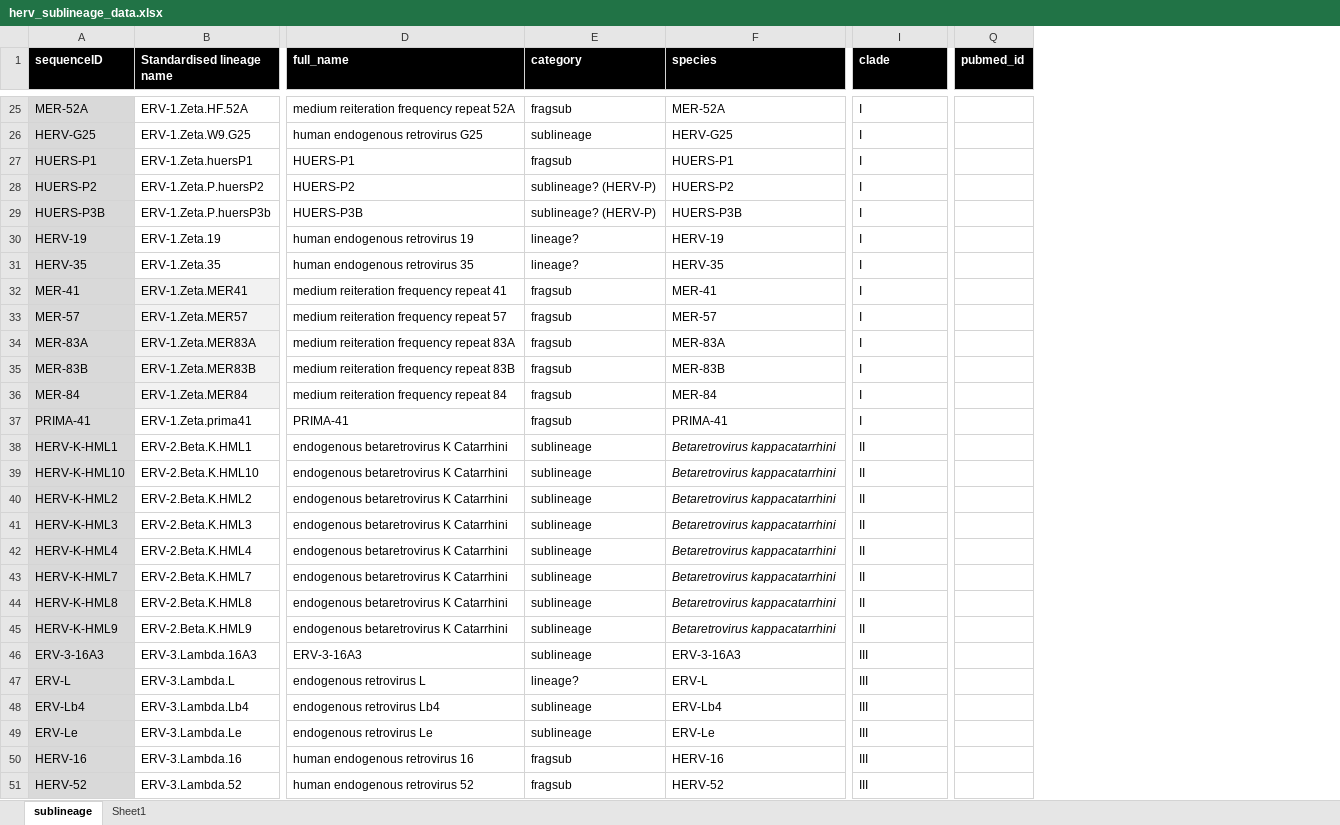
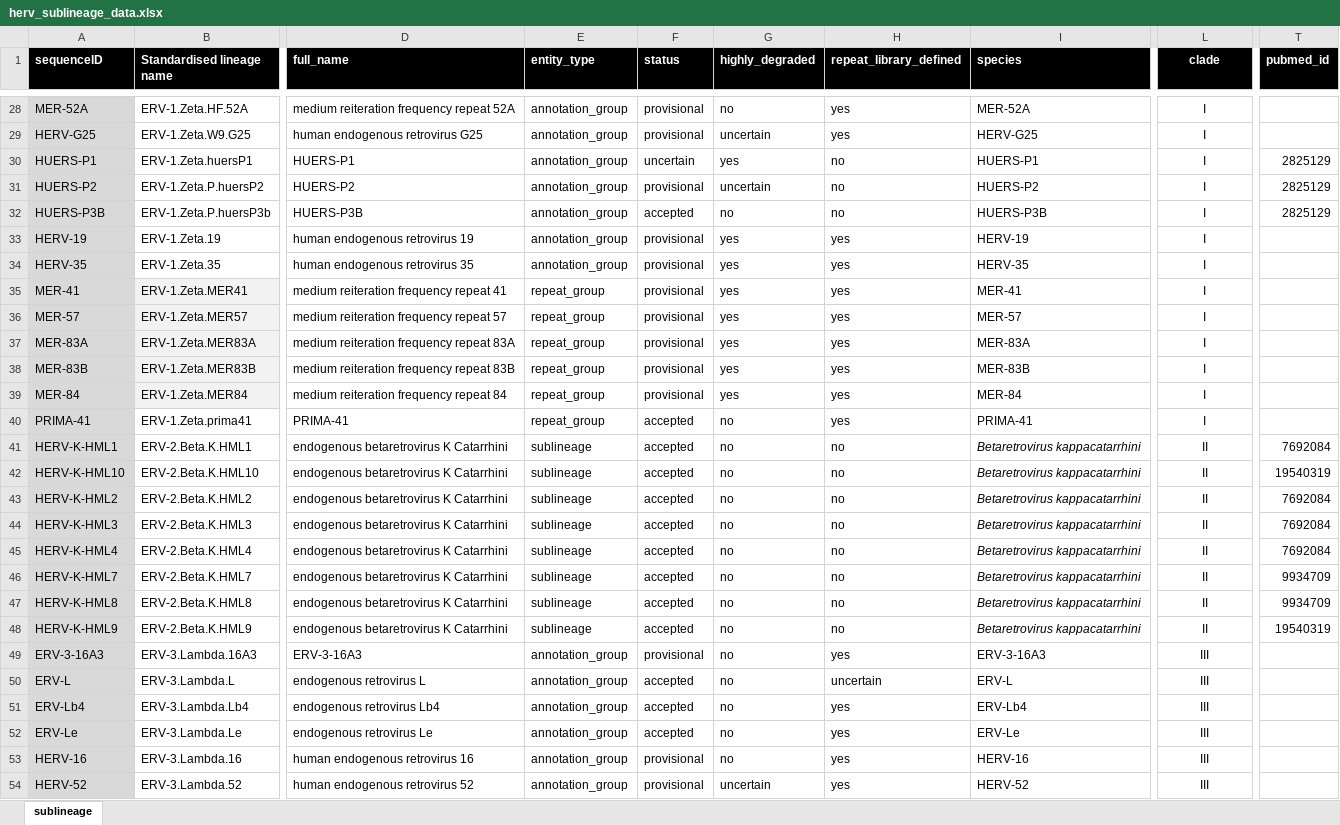
Before and after one commit to giffordlabcvr/ERVdb-HomoSapiens, an Excel workbook: tabular/reference/herv_sublineage_data.xlsx, sheet sublineage, drawn as a sheet; only a part is shown, gaps mark what is left out; values as stored, in another font and other column widths than the file's, no borders; conditional formats not drawn; removed rows and columns are numbered as before the commit, all else as after; the diff covers the shown part only; the diff names each change by its address in the sheet, - before the commit and + after, or states it on an @@ line.

```diff
--- a/tabular/reference/herv_sublineage_data.xlsx (sheet sublineage)
+++ b/tabular/reference/herv_sublineage_data.xlsx (sheet sublineage)
-sheet tab: Sheet1
-column E (category), rows 25-51: fragsub | sublineage | fragsub | sublineage? (HERV-P) | sublineage? (HERV-P) | lineage? | lineage? | fragsub | fragsub | fragsub | fragsub | fragsub | fragsub | sublineage | sublineage | sublineage | sublineage | sublineage | sublineage | sublineage | sublineage | sublineage | lineage? | sublineage | sublineage | fragsub | fragsub
+column E (entity_type), rows 28-54: annotation_group | annotation_group | annotation_group | annotation_group | annotation_group | annotation_group | annotation_group | repeat_group | repeat_group | repeat_group | repeat_group | repeat_group | repeat_group | sublineage | sublineage | sublineage | sublineage | sublineage | sublineage | sublineage | sublineage | annotation_group | annotation_group | annotation_group | annotation_group | annotation_group | annotation_group
+column F (status), rows 28-54: provisional | provisional | uncertain | provisional | accepted | provisional | provisional | provisional | provisional | provisional | provisional | provisional | accepted | accepted | accepted | accepted | accepted | accepted | accepted | accepted | accepted | provisional | accepted | accepted | accepted | provisional | provisional
+column G (highly_degraded), rows 28-54: no | uncertain | yes | uncertain | no | yes | yes | yes | yes | yes | yes | yes | no | no | no | no | no | no | no | no | no | no | no | no | no | no | uncertain
+column H (repeat_library_defined), rows 28-54: yes | yes | no | no | no | yes | yes | yes | yes | yes | yes | yes | yes | no | no | no | no | no | no | no | no | yes | uncertain | yes | yes | yes | yes
-L1 alignment: left
+L1 alignment: center
-L28:L54 alignment: left
+L28:L54 alignment: center
-T30:T32 (pubmed_id): (empty)
+T30:T32 (pubmed_id): 2825129
-T41 (pubmed_id): (empty)
+T41 (pubmed_id): 7692084
-T42 (pubmed_id): (empty)
+T42 (pubmed_id): 19540319
-T43:T45 (pubmed_id): (empty)
+T43:T45 (pubmed_id): 7692084
-T46:T47 (pubmed_id): (empty)
+T46:T47 (pubmed_id): 9934709
-T48 (pubmed_id): (empty)
+T48 (pubmed_id): 19540319
```
Also changed, not shown: 5 added rows, 2 removed rows, 4 edited cells and cell formats elsewhere in this sheet, 29 other files.
